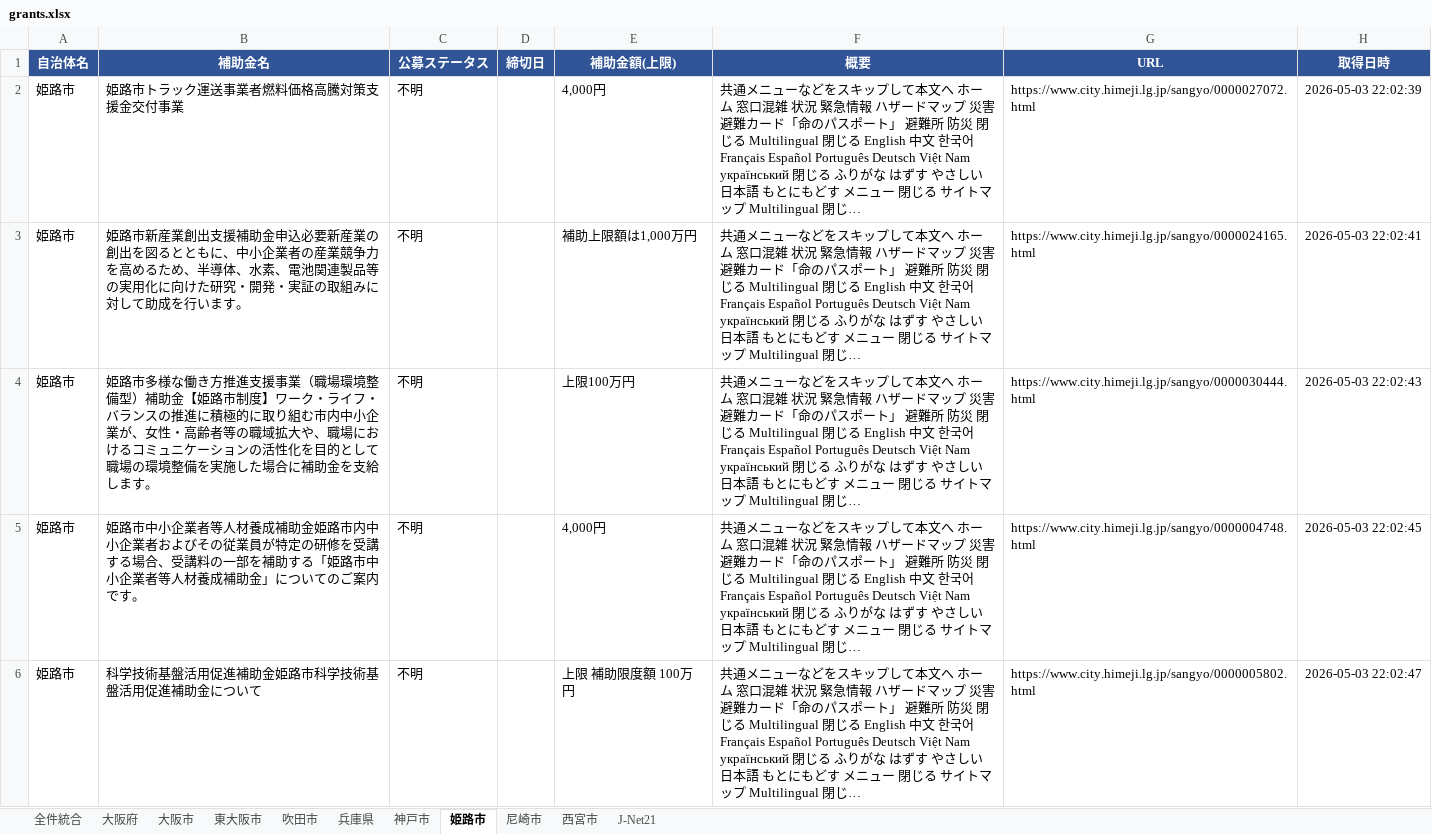
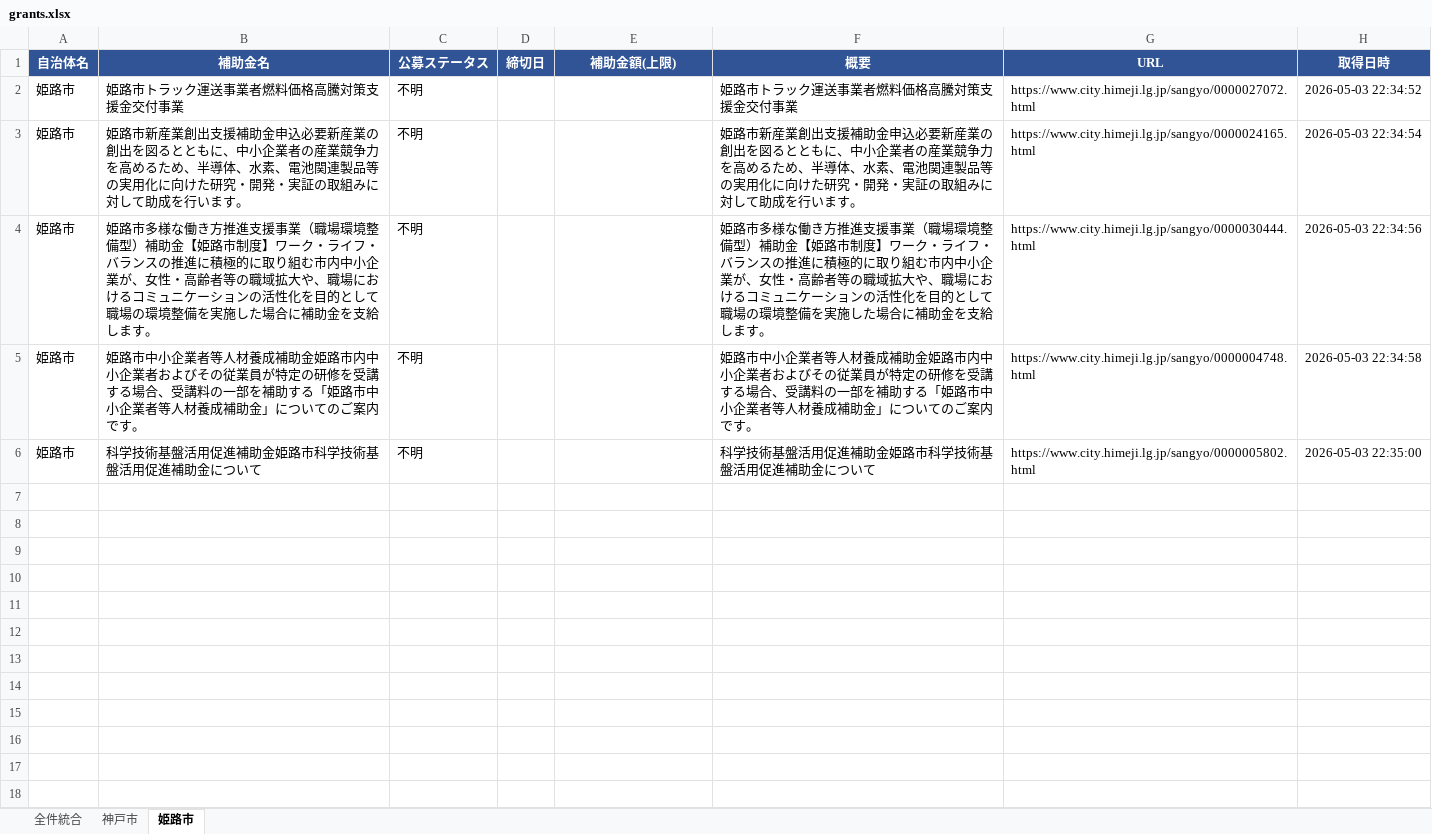
Before and after one commit to tsuruta-prog/grants-scraper, an Excel workbook: data/grants.xlsx, sheet 姫路市, drawn as a sheet; values as stored, in another font and other column widths than the file's, no borders; the diff names each change by its address in the sheet, - before the commit and + after, or states it on an @@ line.

```diff
--- a/data/grants.xlsx (sheet 姫路市)
+++ b/data/grants.xlsx (sheet 姫路市)
-sheet tab: 大阪府
-sheet tab: 大阪市
-sheet tab: 東大阪市
-sheet tab: 吹田市
-sheet tab: 兵庫県
-sheet tab: 尼崎市
-sheet tab: 西宮市
-sheet tab: J-Net21
-E2 (補助金額(上限)): 4,000円
+E2 (補助金額(上限)): (empty)
-F2 (概要): 共通メニューなどをスキップして本文へ ホーム 窓口混雑 状況 緊急情報 ハザードマップ 災害避難カード「命のパスポート」 避難所 防災 閉じる Multilingual 閉じる English 中文 한국어 Français Español Português Deutsch Việt Nam український 閉じる ふりがな はずす やさしい日本語 もとにもどす メニュー 閉じる サイトマップ Multilingual 閉じ…
+F2 (概要): 姫路市トラック運送事業者燃料価格高騰対策支援金交付事業
-H2 (取得日時): 2026-05-03 22:02:39
+H2 (取得日時): 2026-05-03 22:34:52
-E3 (補助金額(上限)): 補助上限額は1,000万円
+E3 (補助金額(上限)): (empty)
-F3 (概要): 共通メニューなどをスキップして本文へ ホーム 窓口混雑 状況 緊急情報 ハザードマップ 災害避難カード「命のパスポート」 避難所 防災 閉じる Multilingual 閉じる English 中文 한국어 Français Español Português Deutsch Việt Nam український 閉じる ふりがな はずす やさしい日本語 もとにもどす メニュー 閉じる サイトマップ Multilingual 閉じ…
+F3 (概要): 姫路市新産業創出支援補助金申込必要新産業の創出を図るとともに、中小企業者の産業競争力を高めるため、半導体、水素、電池関連製品等の実用化に向けた研究・開発・実証の取組みに対して助成を行います。
-H3 (取得日時): 2026-05-03 22:02:41
+H3 (取得日時): 2026-05-03 22:34:54
-E4 (補助金額(上限)): 上限100万円
+E4 (補助金額(上限)): (empty)
-F4 (概要): 共通メニューなどをスキップして本文へ ホーム 窓口混雑 状況 緊急情報 ハザードマップ 災害避難カード「命のパスポート」 避難所 防災 閉じる Multilingual 閉じる English 中文 한국어 Français Español Português Deutsch Việt Nam український 閉じる ふりがな はずす やさしい日本語 もとにもどす メニュー 閉じる サイトマップ Multilingual 閉じ…
+F4 (概要): 姫路市多様な働き方推進支援事業（職場環境整備型）補助金【姫路市制度】ワーク・ライフ・バランスの推進に積極的に取り組む市内中小企業が、女性・高齢者等の職域拡大や、職場におけるコミュニケーションの活性化を目的として職場の環境整備を実施した場合に補助金を支給します。
-H4 (取得日時): 2026-05-03 22:02:43
+H4 (取得日時): 2026-05-03 22:34:56
-E5 (補助金額(上限)): 4,000円
+E5 (補助金額(上限)): (empty)
-F5 (概要): 共通メニューなどをスキップして本文へ ホーム 窓口混雑 状況 緊急情報 ハザードマップ 災害避難カード「命のパスポート」 避難所 防災 閉じる Multilingual 閉じる English 中文 한국어 Français Español Português Deutsch Việt Nam український 閉じる ふりがな はずす やさしい日本語 もとにもどす メニュー 閉じる サイトマップ Multilingual 閉じ…
+F5 (概要): 姫路市中小企業者等人材養成補助金姫路市内中小企業者およびその従業員が特定の研修を受講する場合、受講料の一部を補助する「姫路市中小企業者等人材養成補助金」についてのご案内です。
-H5 (取得日時): 2026-05-03 22:02:45
+H5 (取得日時): 2026-05-03 22:34:58
-E6 (補助金額(上限)): 上限 補助限度額 100万円
+E6 (補助金額(上限)): (empty)
-F6 (概要): 共通メニューなどをスキップして本文へ ホーム 窓口混雑 状況 緊急情報 ハザードマップ 災害避難カード「命のパスポート」 避難所 防災 閉じる Multilingual 閉じる English 中文 한국어 Français Español Português Deutsch Việt Nam український 閉じる ふりがな はずす やさしい日本語 もとにもどす メニュー 閉じる サイトマップ Multilingual 閉じ…
+F6 (概要): 科学技術基盤活用促進補助金姫路市科学技術基盤活用促進補助金について
-H6 (取得日時): 2026-05-03 22:02:47
+H6 (取得日時): 2026-05-03 22:35:00
```
Also changed, not shown: sheet 全件統合, sheet 神戸市, 1 other file.
